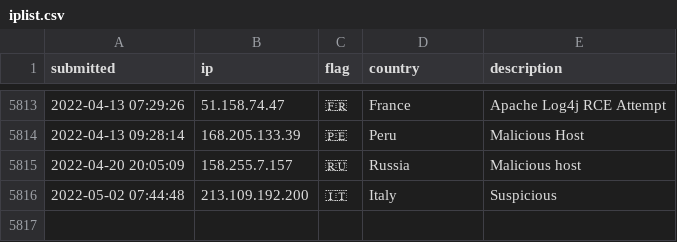
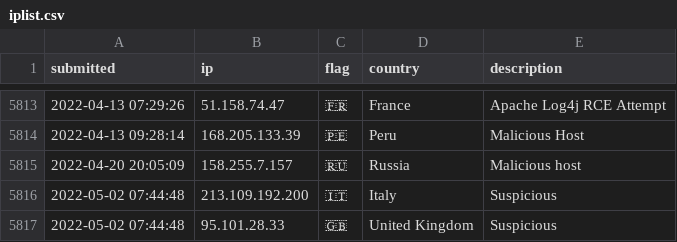
Before and after one commit to tesla-consulting/ioc-list, a CSV file: iplist.csv, drawn as a sheet; only a part is shown, gaps mark what is left out; the diff names each change by its address in the sheet, - before the commit and + after, or states it on an @@ line.

Commit message:
New IoC pushed.

```diff
--- a/iplist.csv
+++ b/iplist.csv
+row 5817: 2022-05-02 07:44:48 | 95.101.28.33 | 🇬🇧 | United Kingdom | Suspicious
```
